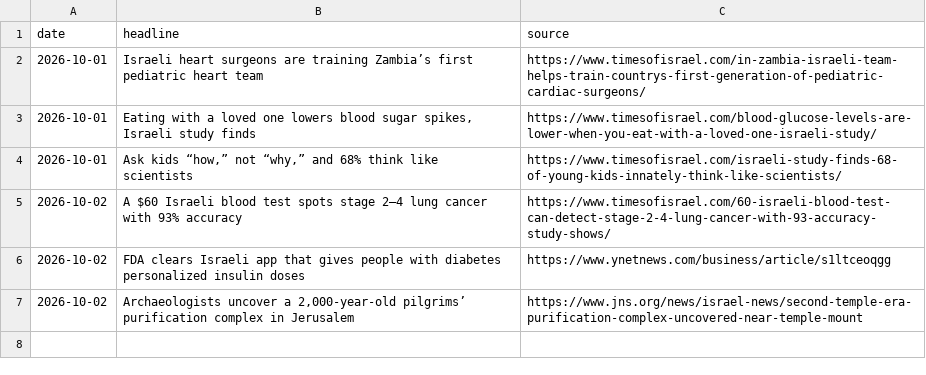
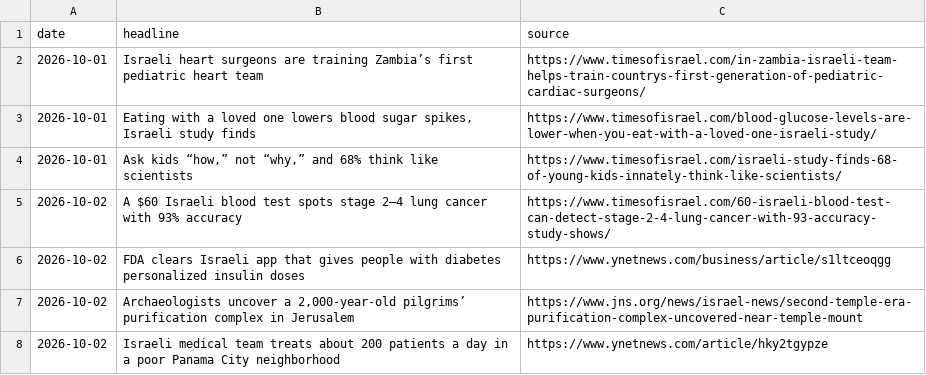
Before and after one commit to AviMaderer/israel-worth-sharing, a CSV file: data/stories-log.csv, drawn as a sheet.

```diff
--- a/data/stories-log.csv
+++ b/data/stories-log.csv
@@ -7 +7,2 @@ date,headline,source
 2026-10-02,"Archaeologists uncover a 2,000-year-old pilgrims’ purification complex in Jerusalem",https://www.jns.org/news/israel-news/second-temple-era-purification-complex-uncovered-near-temple-mount
+2026-10-02,Israeli medical team treats about 200 patients a day in a poor Panama City neighborhood,https://www.ynetnews.com/article/hky2tgypze
```
Also changed, not shown: 4 other files.
